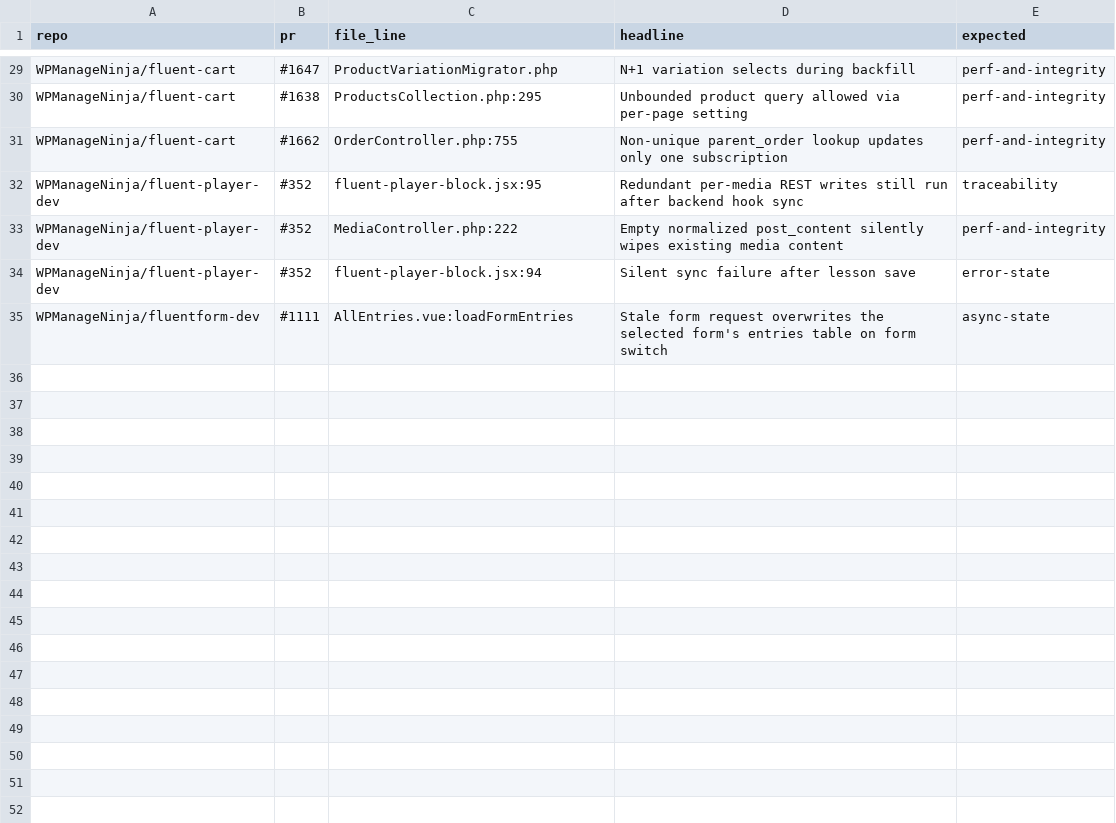
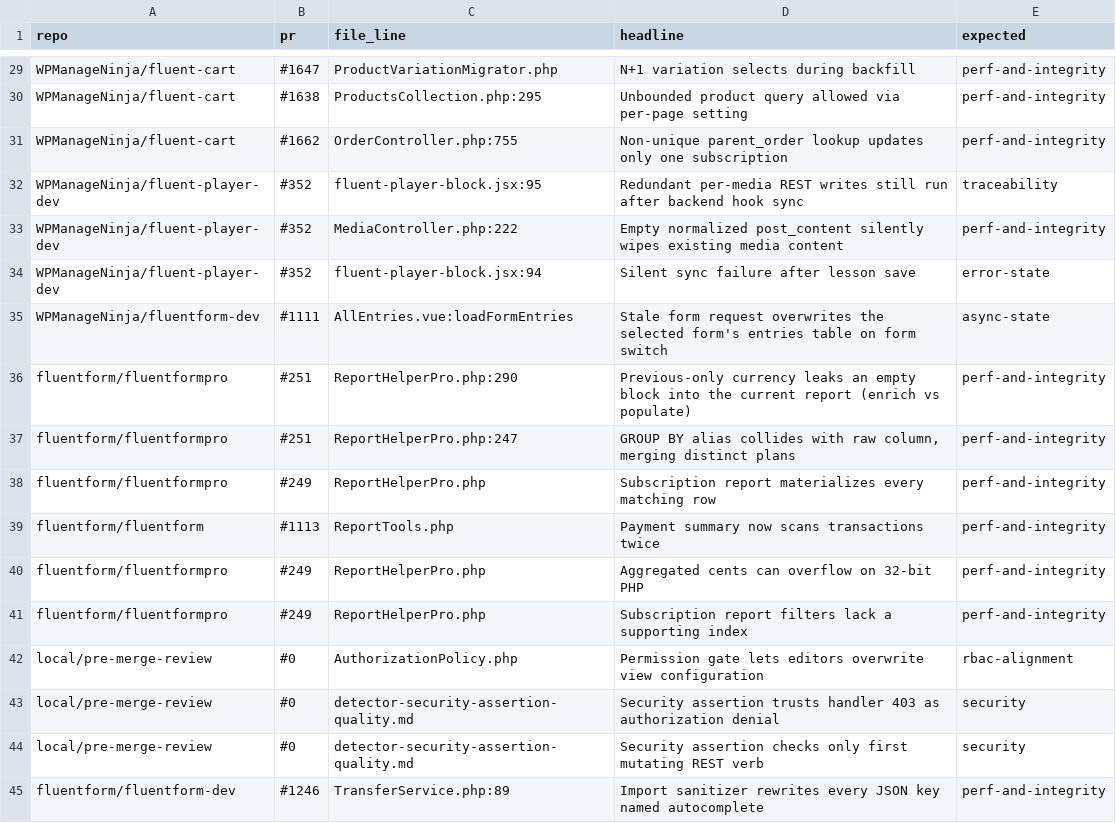
Before and after one commit to nkb-bd/ff-team-skills, a TSV file: pre-merge-review/references/test-corpus.tsv, drawn as a sheet; only a part is shown, gaps mark what is left out.

Commit message:
UPDATE: Add security-assertion-quality detector and data-integrity rules to pre-merge-review
New detector-security-assertion-quality.md (Pass J) catches security
checks that key on forgeable signals or enumerate incompletely.
detector-performance-and-data-integrity.md gains five new corpus-backed
rules (materialize-then-reduce, redundant duplicate scans, 32-bit
overflow on summed money, missing supporting indexes, enrich-vs-populate
key leaks, GROUP BY alias shadowing). detector-permissions-and-
capabilities.md and patterns-wordpress-php.md tighten the 'hard context
gate' escape hatch to require it be paired with real authorization.
audit-autharif.sh is renamed off pr-reviewer, the accuracy bar moves
from 80% to 100% on the curated corpus, and --validate now checks pack
structure and the new detector's required anchors.

```diff
--- a/pre-merge-review/references/test-corpus.tsv
+++ b/pre-merge-review/references/test-corpus.tsv
@@ -35 +35,11 @@ WPManageNinja/fluent-player-dev	#352	fluent-player-block.jsx:94	Silent sync fail
 WPManageNinja/fluentform-dev	#1111	AllEntries.vue:loadFormEntries	Stale form request overwrites the selected form's entries table on form switch	async-state
+fluentform/fluentformpro	#251	ReportHelperPro.php:290	Previous-only currency leaks an empty block into the current report (enrich vs populate)	perf-and-integrity
+fluentform/fluentformpro	#251	ReportHelperPro.php:247	GROUP BY alias collides with raw column, merging distinct plans	perf-and-integrity
+fluentform/fluentformpro	#249	ReportHelperPro.php	Subscription report materializes every matching row	perf-and-integrity
+fluentform/fluentform	#1113	ReportTools.php	Payment summary now scans transactions twice	perf-and-integrity
+fluentform/fluentformpro	#249	ReportHelperPro.php	Aggregated cents can overflow on 32-bit PHP	perf-and-integrity
+fluentform/fluentformpro	#249	ReportHelperPro.php	Subscription report filters lack a supporting index	perf-and-integrity
+local/pre-merge-review	#0	AuthorizationPolicy.php	Permission gate lets editors overwrite view configuration	rbac-alignment
+local/pre-merge-review	#0	detector-security-assertion-quality.md	Security assertion trusts handler 403 as authorization denial	security
+local/pre-merge-review	#0	detector-security-assertion-quality.md	Security assertion checks only first mutating REST verb	security
+fluentform/fluentform-dev	#1246	TransferService.php:89	Import sanitizer rewrites every JSON key named autocomplete	perf-and-integrity
```
Also changed, not shown: 10 other files.
